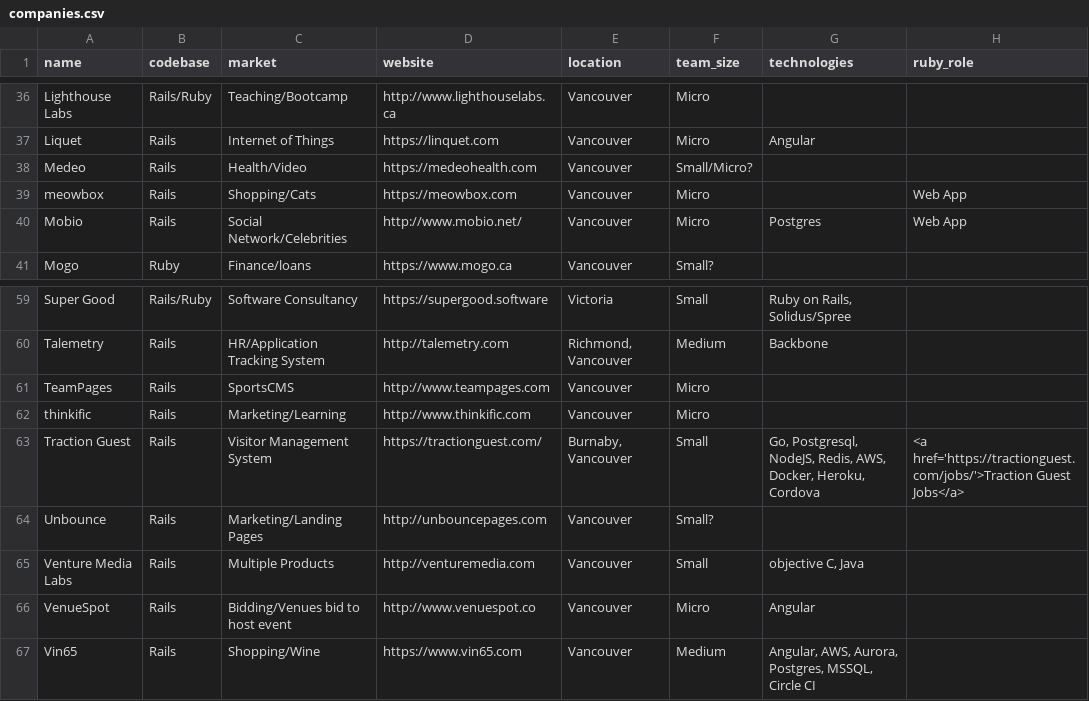
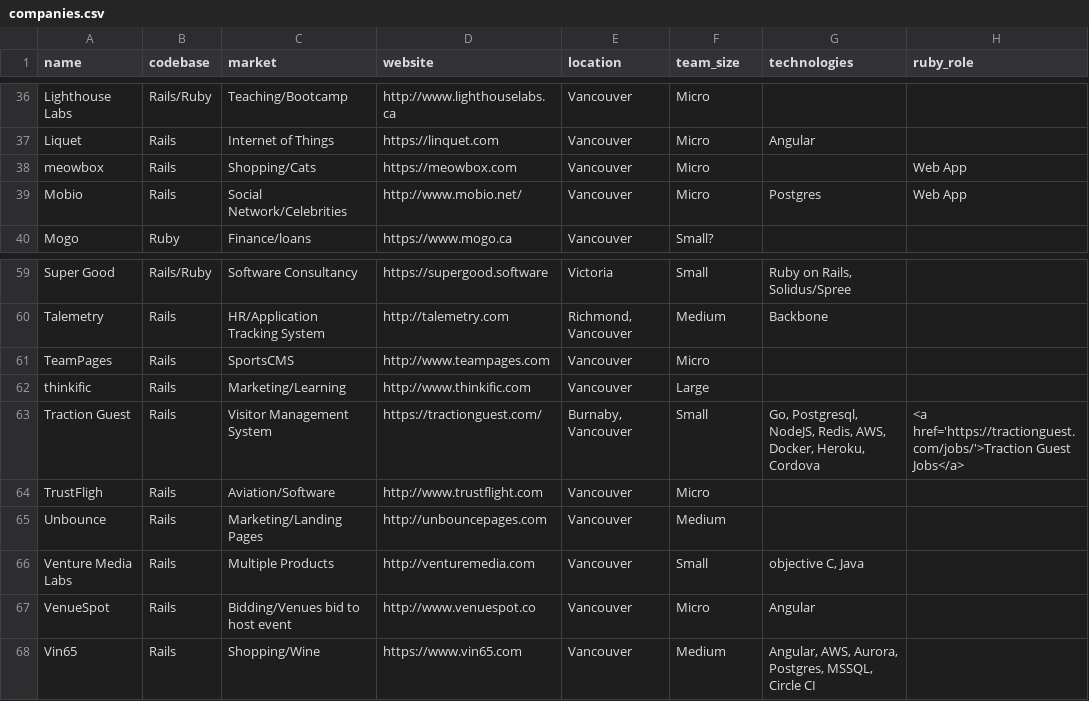
Before and after one commit to vanruby/vanruby.github.io, a CSV file: _data/companies.csv, drawn as a sheet; only a part is shown, gaps mark what is left out; the diff covers the shown part only.

```diff
--- a/_data/companies.csv
+++ b/_data/companies.csv
@@ -37,3 +37,2 @@ Lighthouse Labs,Rails/Ruby,Teaching/Bootcamp,http://www.lighthouselabs.ca,Vancou
 Liquet,Rails,Internet of Things,https://linquet.com,Vancouver,Micro,Angular,
-Medeo,Rails,Health/Video,https://medeohealth.com,Vancouver,Small/Micro?,,
 meowbox,Rails,Shopping/Cats,https://meowbox.com,Vancouver,Micro,,Web App
@@ -61,2 +61,2 @@ Talemetry,Rails,HR/Application Tracking System,http://talemetry.com,"Richmond, V
 TeamPages,Rails,SportsCMS,http://www.teampages.com,Vancouver,Micro,,
-thinkific,Rails,Marketing/Learning,http://www.thinkific.com,Vancouver,Micro,,
+thinkific,Rails,Marketing/Learning,http://www.thinkific.com,Vancouver,Large,,
@@ -64,2 +64,3 @@ Traction Guest,Rails,Visitor Management System,https://tractionguest.com/,"Burna
-Unbounce,Rails,Marketing/Landing Pages,http://unbouncepages.com,Vancouver,Small?,,
+TrustFligh,Rails,Aviation/Software,http://www.trustflight.com,Vancouver,Micro,,
+Unbounce,Rails,Marketing/Landing Pages,http://unbouncepages.com,Vancouver,Medium,,
 Venture Media Labs,Rails,Multiple Products,http://venturemedia.com,Vancouver,Small,"objective C, Java",
```
Also changed, not shown: 4 added rows, 3 removed rows and 1 edited cell elsewhere in this file.
